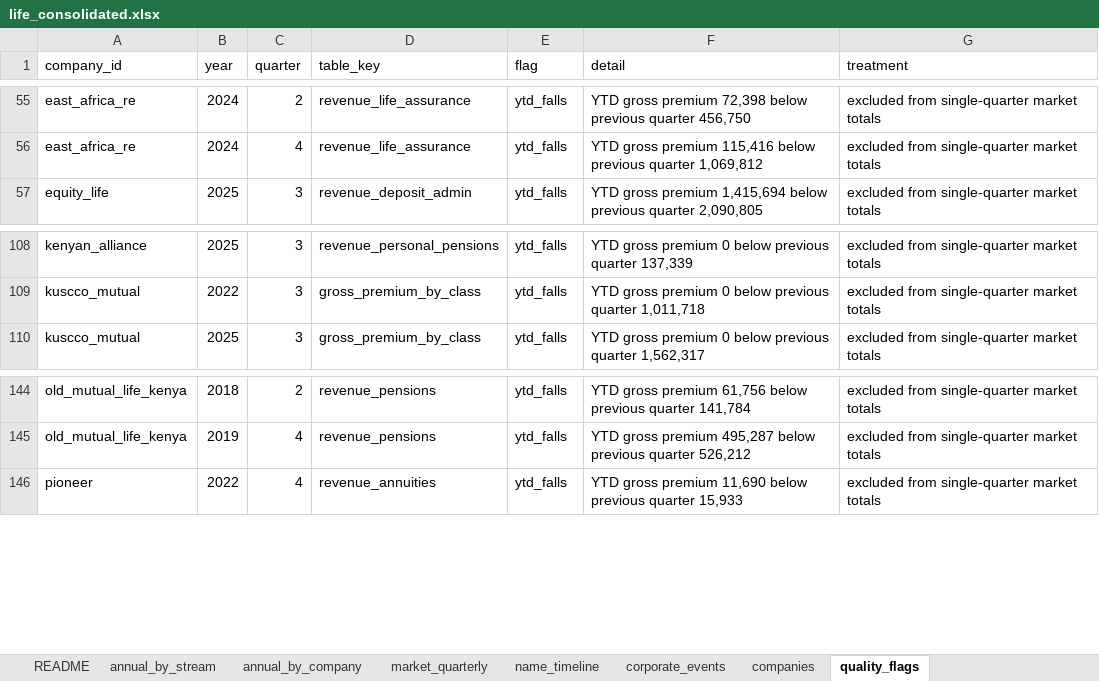
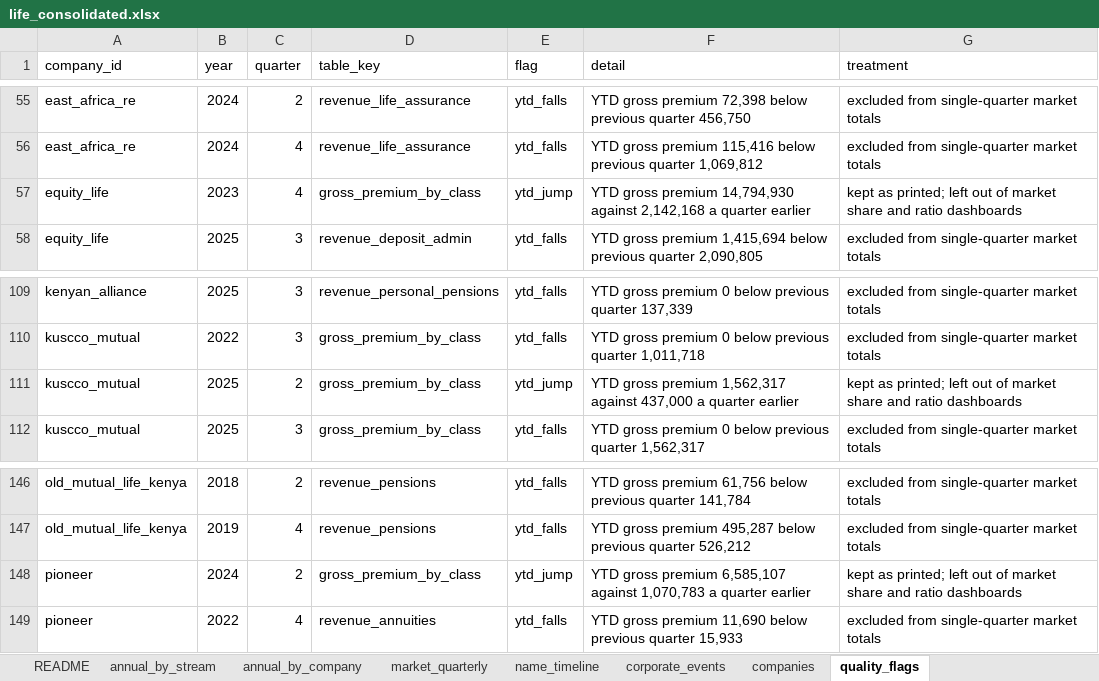
Before and after one commit to WillManyonga/kenya-life-insurance, an Excel workbook: data/processed/life_consolidated.xlsx, sheet quality_flags, drawn as a sheet; only a part is shown, gaps mark what is left out; values as stored, in another font and other column widths than the file's, no borders; the diff names each change by its address in the sheet, - before the commit and + after, or states it on an @@ line.

```diff
--- a/data/processed/life_consolidated.xlsx (sheet quality_flags)
+++ b/data/processed/life_consolidated.xlsx (sheet quality_flags)
+row 57: equity_life | 2023 | 4 | gross_premium_by_class | ytd_jump | YTD gross premium 14,794,930 against 2,142,168 a quarter earlier | kept as printed; left out of market share and ratio dashboards
+row 111: kuscco_mutual | 2025 | 2 | gross_premium_by_class | ytd_jump | YTD gross premium 1,562,317 against 437,000 a quarter earlier | kept as printed; left out of market share and ratio dashboards
+row 148: pioneer | 2024 | 2 | gross_premium_by_class | ytd_jump | YTD gross premium 6,585,107 against 1,070,783 a quarter earlier | kept as printed; left out of market share and ratio dashboards
```
Also changed, not shown: sheet market_quarterly, sheet corporate_events, sheet README, 16 other files.
